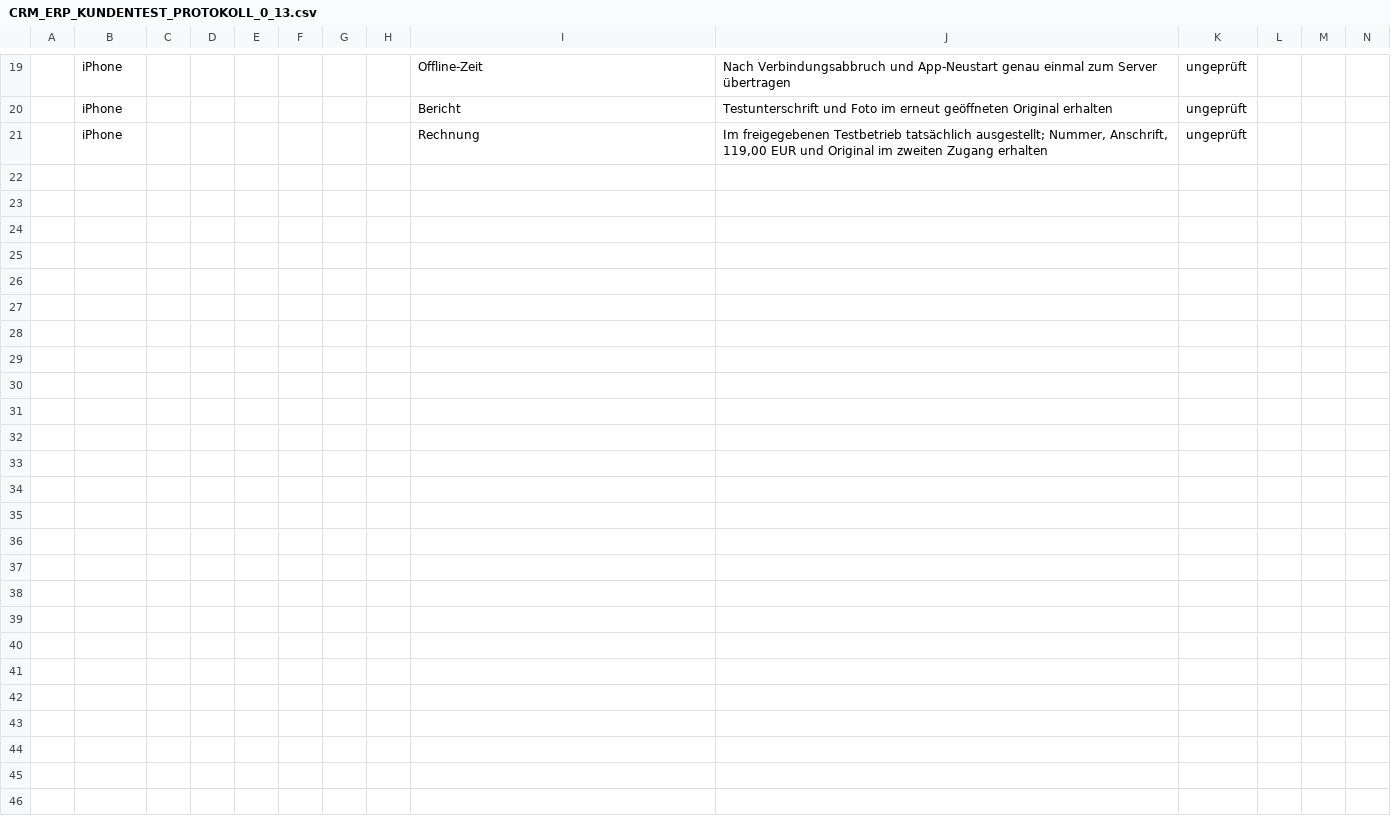
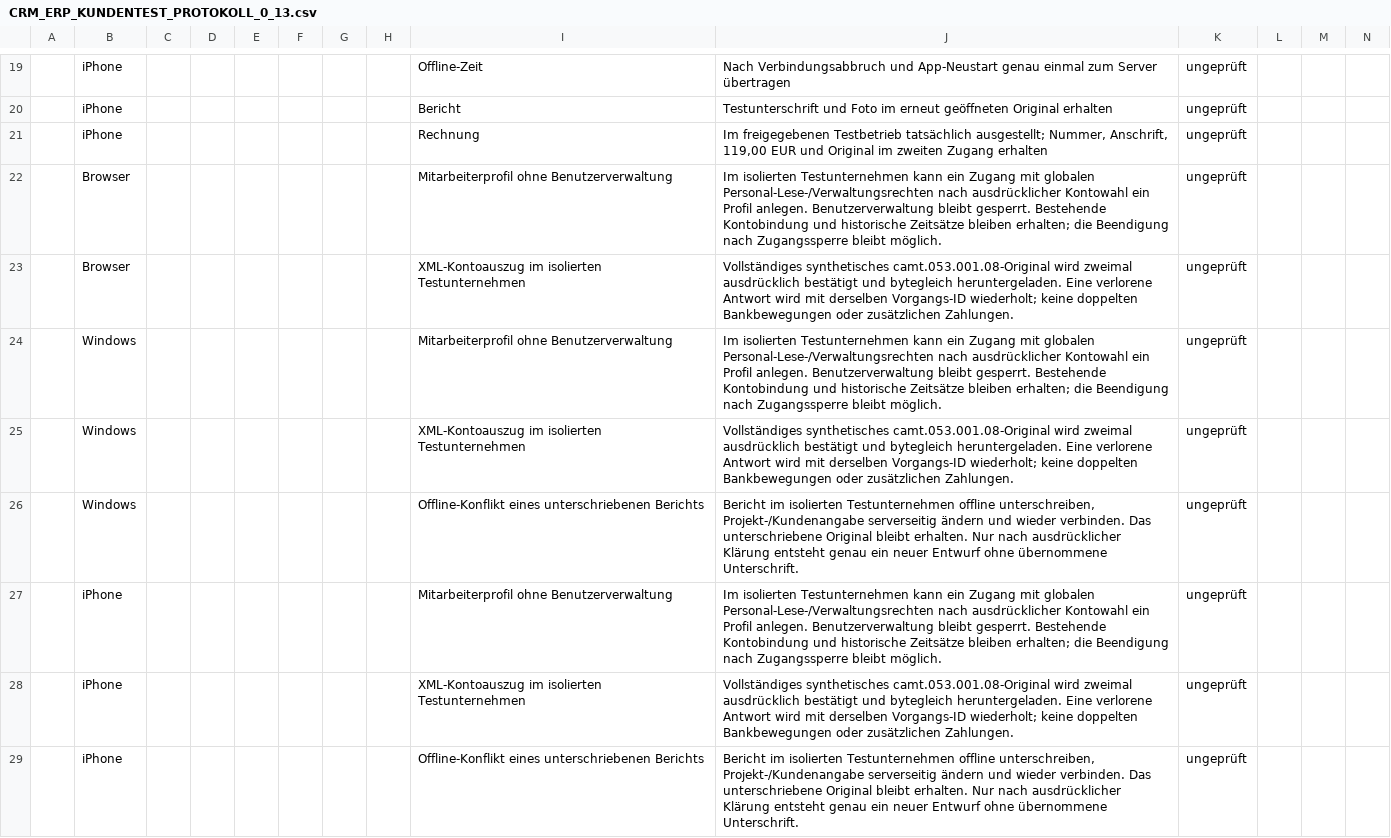
Before and after one commit to smartplanhofmann-spec/Smarplan-Hofmann-Workspace, a CSV file: docs/CRM_ERP_KUNDENTEST_PROTOKOLL_0_13.csv, drawn as a sheet; only a part is shown, gaps mark what is left out; the diff names each change by its address in the sheet, - before the commit and + after, or states it on an @@ line.

Commit message:
docs(release): record checked 29b packages and handoff [skip ci]
Keep product code identical to the independently checked 29b02c8 source.
Record all 20 own Development groups, actual Windows packages and successful
signed iOS 210 preparation with TestFlight explicitly skipped.
Preserve raw logs, the interrupted extra local run and proxy download limits.
Provide the pinned server procedure and 28 still unperformed device cases.
Keep the whole goal, open programming cases and external acceptance separate.

```diff
--- a/docs/CRM_ERP_KUNDENTEST_PROTOKOLL_0_13.csv
+++ b/docs/CRM_ERP_KUNDENTEST_PROTOKOLL_0_13.csv
+row 22:  | Browser |  |  |  |  |  |  | Mitarbeiterprofil ohne Benutzerverwaltung | Im isolierten Testunternehmen kann ein Zugang mit globalen Personal-Lese-/Verwaltungsrechten nach ausdrücklicher Kontowahl ein Profil anlegen. Benutzerverwaltung bleibt gesperrt. Bestehende Kontobindung und historische Zeitsätze bleiben erhalten; die Beendigung nach Zugangssperre bleibt möglich. | ungeprüft
+row 23:  | Browser |  |  |  |  |  |  | XML-Kontoauszug im isolierten Testunternehmen | Vollständiges synthetisches camt.053.001.08-Original wird zweimal ausdrücklich bestätigt und bytegleich heruntergeladen. Eine verlorene Antwort wird mit derselben Vorgangs-ID wiederholt; keine doppelten Bankbewegungen oder zusätzlichen Zahlungen. | ungeprüft
+row 24:  | Windows |  |  |  |  |  |  | Mitarbeiterprofil ohne Benutzerverwaltung | Im isolierten Testunternehmen kann ein Zugang mit globalen Personal-Lese-/Verwaltungsrechten nach ausdrücklicher Kontowahl ein Profil anlegen. Benutzerverwaltung bleibt gesperrt. Bestehende Kontobindung und historische Zeitsätze bleiben erhalten; die Beendigung nach Zugangssperre bleibt möglich. | ungeprüft
+row 25:  | Windows |  |  |  |  |  |  | XML-Kontoauszug im isolierten Testunternehmen | Vollständiges synthetisches camt.053.001.08-Original wird zweimal ausdrücklich bestätigt und bytegleich heruntergeladen. Eine verlorene Antwort wird mit derselben Vorgangs-ID wiederholt; keine doppelten Bankbewegungen oder zusätzlichen Zahlungen. | ungeprüft
+row 26:  | Windows |  |  |  |  |  |  | Offline-Konflikt eines unterschriebenen Berichts | Bericht im isolierten Testunternehmen offline unterschreiben, Projekt-/Kundenangabe serverseitig ändern und wieder verbinden. Das unterschriebene Original bleibt erhalten. Nur nach ausdrücklicher Klärung entsteht genau ein neuer Entwurf ohne übernommene Unterschrift. | ungeprüft
+row 27:  | iPhone |  |  |  |  |  |  | Mitarbeiterprofil ohne Benutzerverwaltung | Im isolierten Testunternehmen kann ein Zugang mit globalen Personal-Lese-/Verwaltungsrechten nach ausdrücklicher Kontowahl ein Profil anlegen. Benutzerverwaltung bleibt gesperrt. Bestehende Kontobindung und historische Zeitsätze bleiben erhalten; die Beendigung nach Zugangssperre bleibt möglich. | ungeprüft
+row 28:  | iPhone |  |  |  |  |  |  | XML-Kontoauszug im isolierten Testunternehmen | Vollständiges synthetisches camt.053.001.08-Original wird zweimal ausdrücklich bestätigt und bytegleich heruntergeladen. Eine verlorene Antwort wird mit derselben Vorgangs-ID wiederholt; keine doppelten Bankbewegungen oder zusätzlichen Zahlungen. | ungeprüft
+row 29:  | iPhone |  |  |  |  |  |  | Offline-Konflikt eines unterschriebenen Berichts | Bericht im isolierten Testunternehmen offline unterschreiben, Projekt-/Kundenangabe serverseitig ändern und wieder verbinden. Das unterschriebene Original bleibt erhalten. Nur nach ausdrücklicher Klärung entsteht genau ein neuer Entwurf ohne übernommene Unterschrift. | ungeprüft
```
Also changed, not shown: 27 other files.
